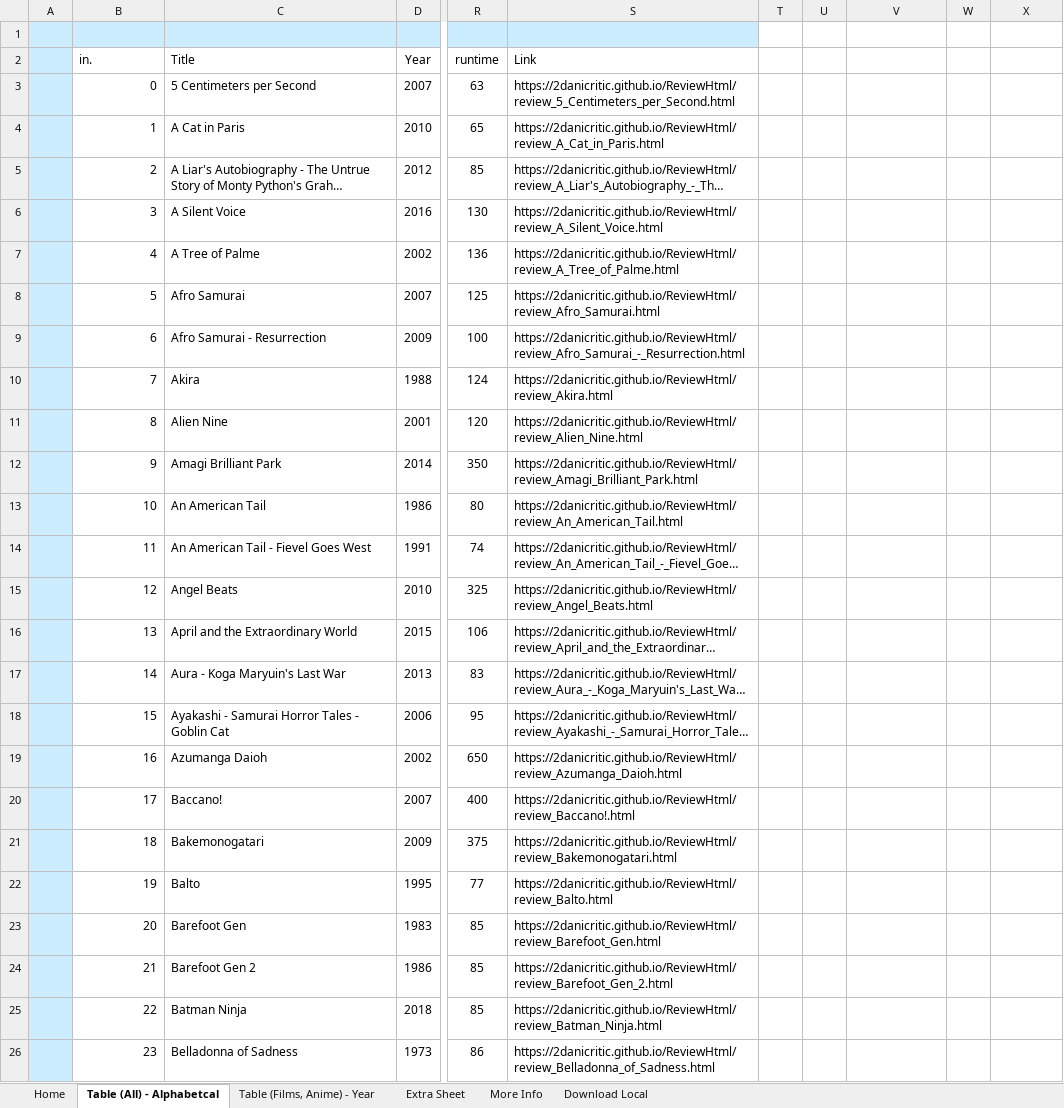
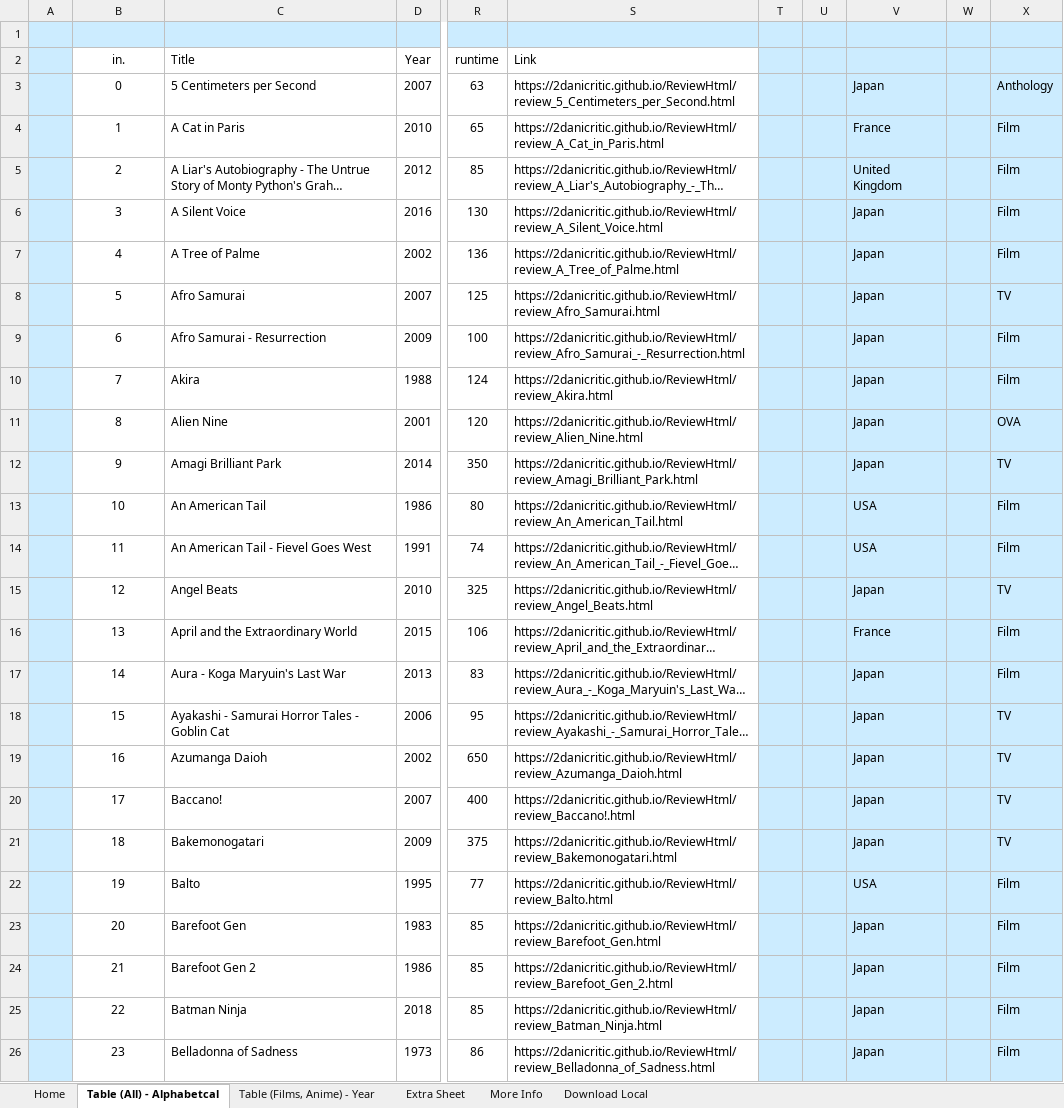
Before and after one commit to 2DAniCritic/2danicritic.github.io, an Excel workbook: reviewsummary_public.xlsx, sheet Table (All) - Alphabetcal, drawn as a sheet; only a part is shown, gaps mark what is left out; long unchanged cells end in …; values as stored, in another font and other column widths than the file's, no borders; table styles not drawn; the diff covers the shown part only; the diff names each change by its address in the sheet, - before the commit and + after, or states it on an @@ line.

```diff
--- a/reviewsummary_public.xlsx (sheet Table (All) - Alphabetcal)
+++ b/reviewsummary_public.xlsx (sheet Table (All) - Alphabetcal)
-T1:X26 fill: none
+T1:X26 fill: #CCECFF
-B2 alignment: left
+B2 alignment: center
-B3:B26 alignment: right
+B3:B26 alignment: center
-V3: (empty)
+V3: Japan
-X3: (empty)
+X3: Anthology
-V4: (empty)
+V4: France
-X4:X7: (empty)
+X4:X7: Film
-V5: (empty)
+V5: United Kingdom
-V6:V12: (empty)
+V6:V12: Japan
-X8: (empty)
+X8: TV
-X9:X10: (empty)
+X9:X10: Film
-X11: (empty)
+X11: OVA
-X12: (empty)
+X12: TV
-V13:V14: (empty)
+V13:V14: USA
-X13:X14: (empty)
+X13:X14: Film
-V15: (empty)
+V15: Japan
-X15: (empty)
+X15: TV
-V16: (empty)
+V16: France
-X16:X17: (empty)
+X16:X17: Film
-V17:V21: (empty)
+V17:V21: Japan
-X18:X21: (empty)
+X18:X21: TV
-V22: (empty)
+V22: USA
-X22:X26: (empty)
+X22:X26: Film
-V23:V26: (empty)
+V23:V26: Japan
```
Also changed, not shown: 560 edited cells and cell formats elsewhere in this sheet, sheet Table (Films, Anime) - Year, formulas that keep their value, 4 other files.
